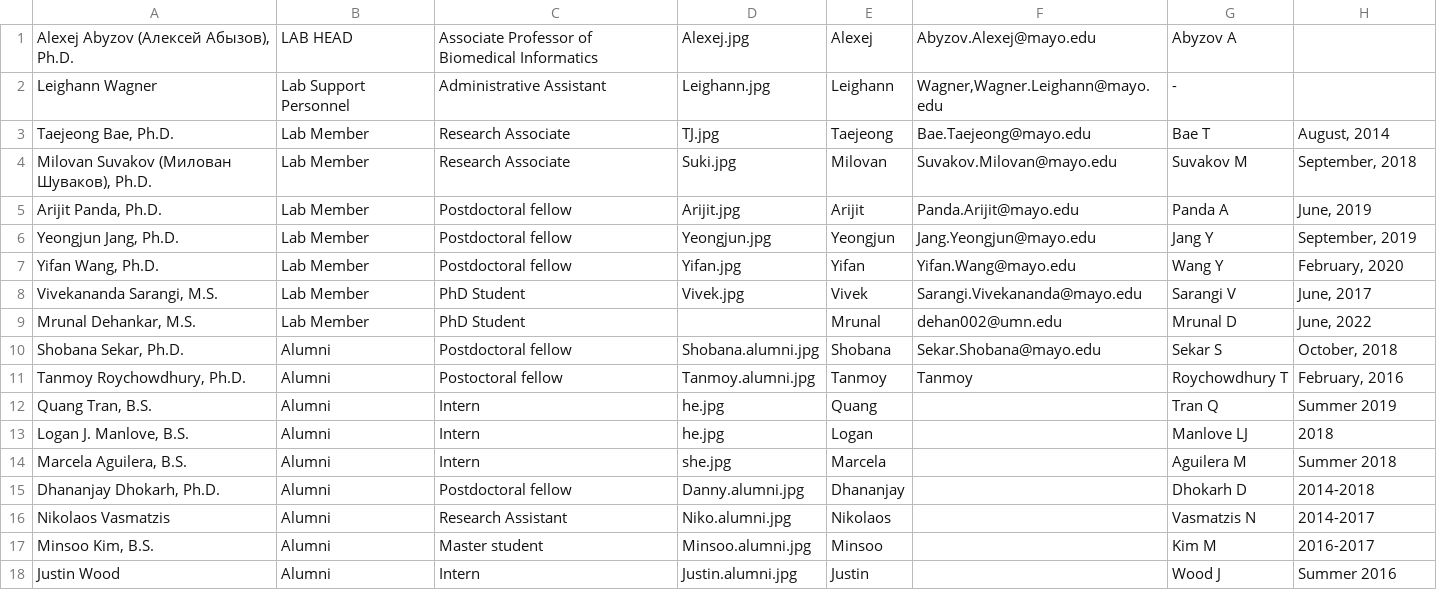
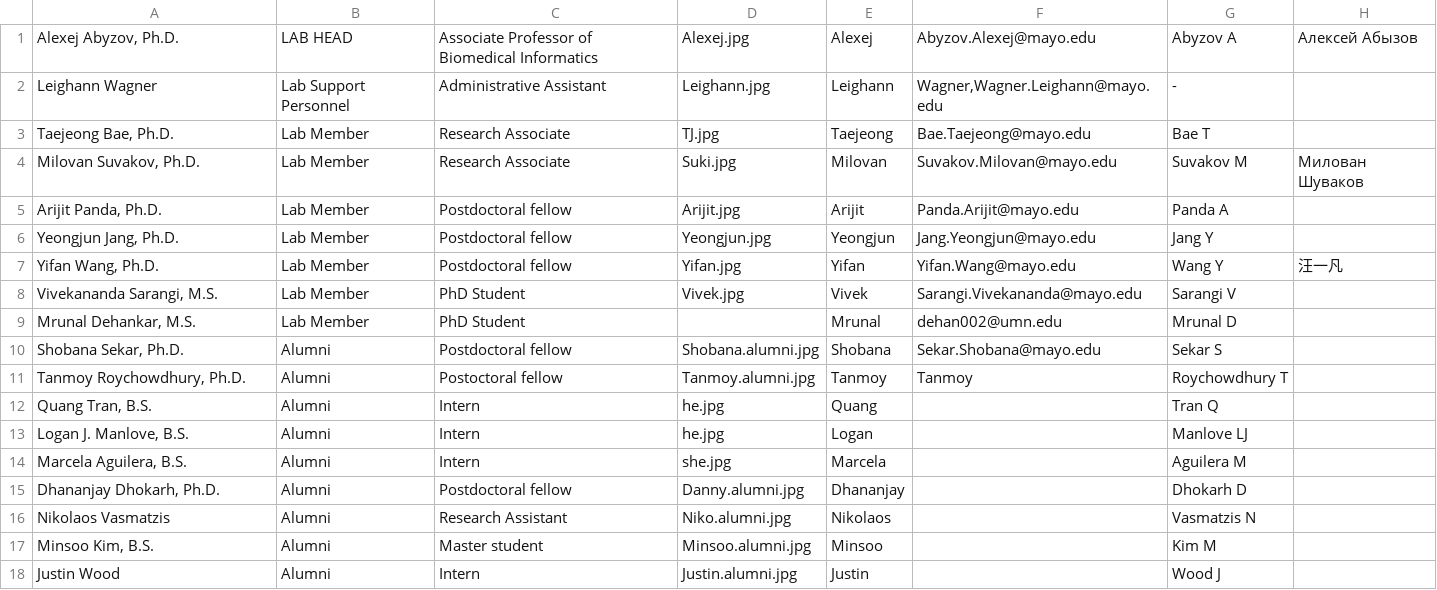
Before and after one commit to abyzovlab/Web-page, a CSV file: people.csv, drawn as a sheet; the diff names each change by its address in the sheet, - before the commit and + after, or states it on an @@ line.

```diff
--- a/people.csv
+++ b/people.csv
-A1: Alexej Abyzov (Алексей Абызов), Ph.D.
+A1: Alexej Abyzov, Ph.D.
-H1: (empty)
+H1: Алексей Абызов
-H3: August, 2014
+H3: (empty)
-A4: Milovan Suvakov (Милован Шуваков), Ph.D.
+A4: Milovan Suvakov, Ph.D.
-H4: September, 2018
+H4: Милован Шуваков
-H5: June, 2019
+H5: (empty)
-H6: September, 2019
+H6: (empty)
-H7: February, 2020
+H7: 汪一凡
-H8: June, 2017
+H8: (empty)
-H9: June, 2022
+H9: (empty)
-H10: October, 2018
+H10: (empty)
-H11: February, 2016
+H11: (empty)
-H12: Summer 2019
+H12: (empty)
-H13: 2018
+H13: (empty)
-H14: Summer 2018
+H14: (empty)
-H15: 2014-2018
+H15: (empty)
-H16: 2014-2017
+H16: (empty)
-H17: 2016-2017
+H17: (empty)
-H18: Summer 2016
+H18: (empty)
```
Also changed, not shown: 3 other files.
